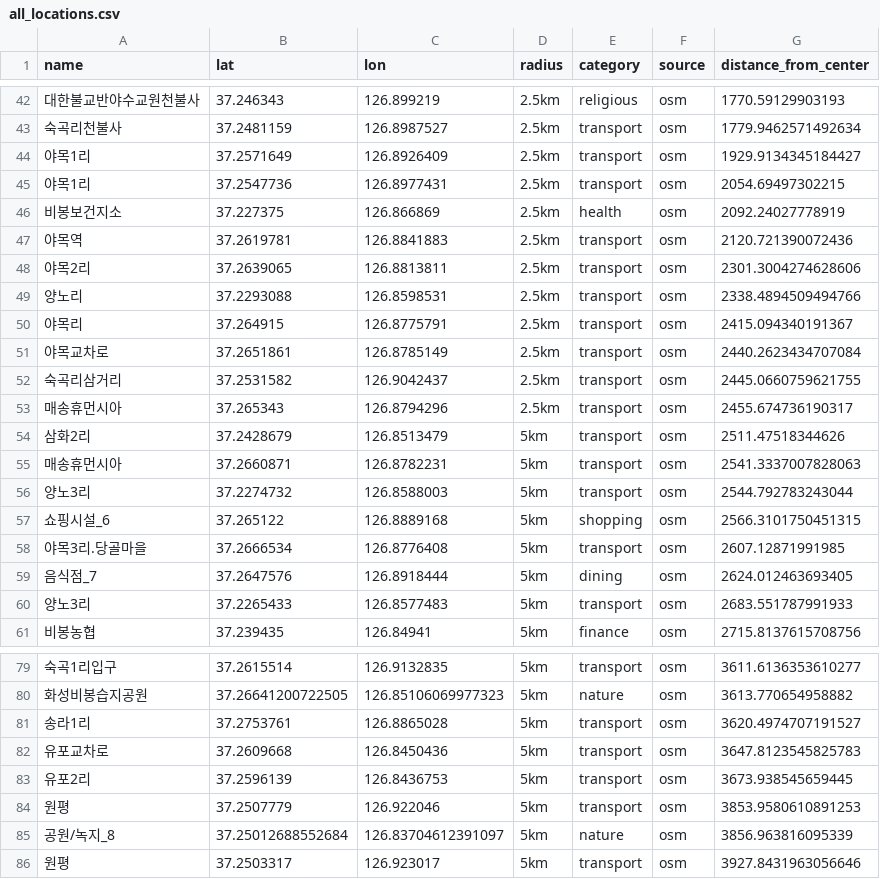
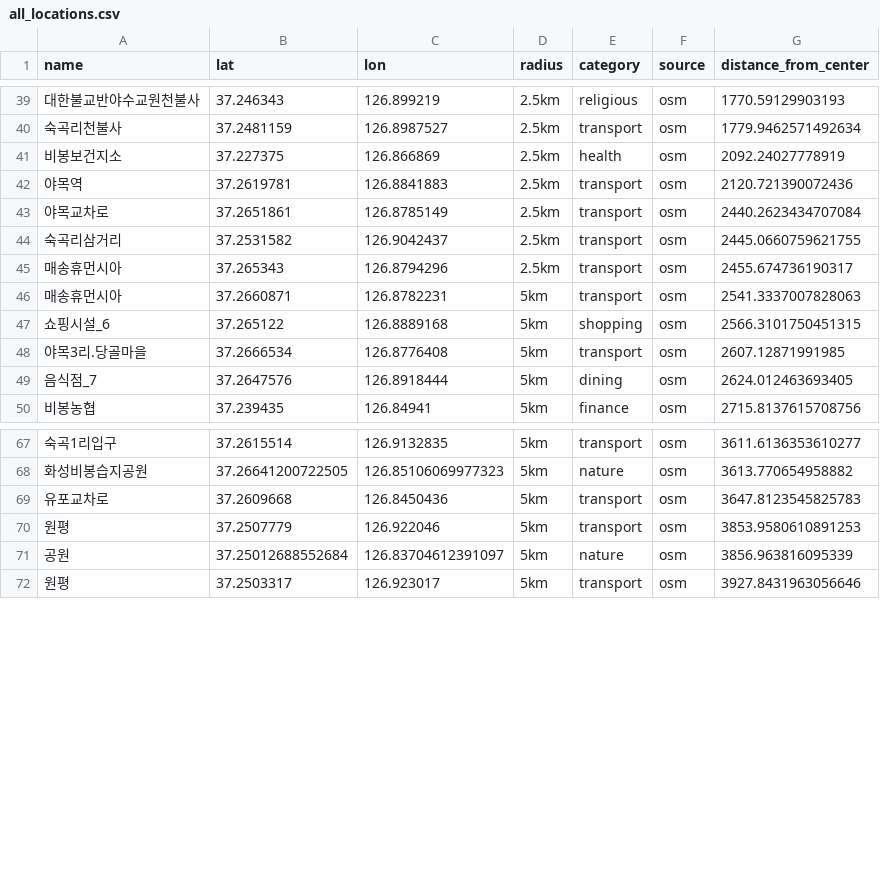
Before and after one commit to jm7414/finalproject, a CSV file: python/all_locations.csv, drawn as a sheet; only a part is shown, gaps mark what is left out; removed rows and columns are numbered as before the commit, all else as after; the diff covers the shown part only; the diff names each change by its address in the sheet, - before the commit and + after, or states it on an @@ line.

```diff
--- a/python/all_locations.csv
+++ b/python/all_locations.csv
-row 44: 야목1리 | 37.2571649 | 126.8926409 | 2.5km | transport | osm | 1929.9134345184427
-row 45: 야목1리 | 37.2547736 | 126.8977431 | 2.5km | transport | osm | 2054.69497302215
-row 48: 야목2리 | 37.2639065 | 126.8813811 | 2.5km | transport | osm | 2301.3004274628606
-row 49: 양노리 | 37.2293088 | 126.8598531 | 2.5km | transport | osm | 2338.4894509494766
-row 50: 야목리 | 37.264915 | 126.8775791 | 2.5km | transport | osm | 2415.094340191367
-row 54: 삼화2리 | 37.2428679 | 126.8513479 | 5km | transport | osm | 2511.47518344626
-row 56: 양노3리 | 37.2274732 | 126.8588003 | 5km | transport | osm | 2544.792783243044
-row 60: 양노3리 | 37.2265433 | 126.8577483 | 5km | transport | osm | 2683.551787991933
-row 81: 송라1리 | 37.2753761 | 126.8865028 | 5km | transport | osm | 3620.4974707191527
-row 83: 유포2리 | 37.2596139 | 126.8436753 | 5km | transport | osm | 3673.938545659445
-A71 (name): 공원/녹지_8
+A71 (name): 공원
```
Also changed, not shown: 6 removed rows and 9 edited cells elsewhere in this file, 8 other files.
